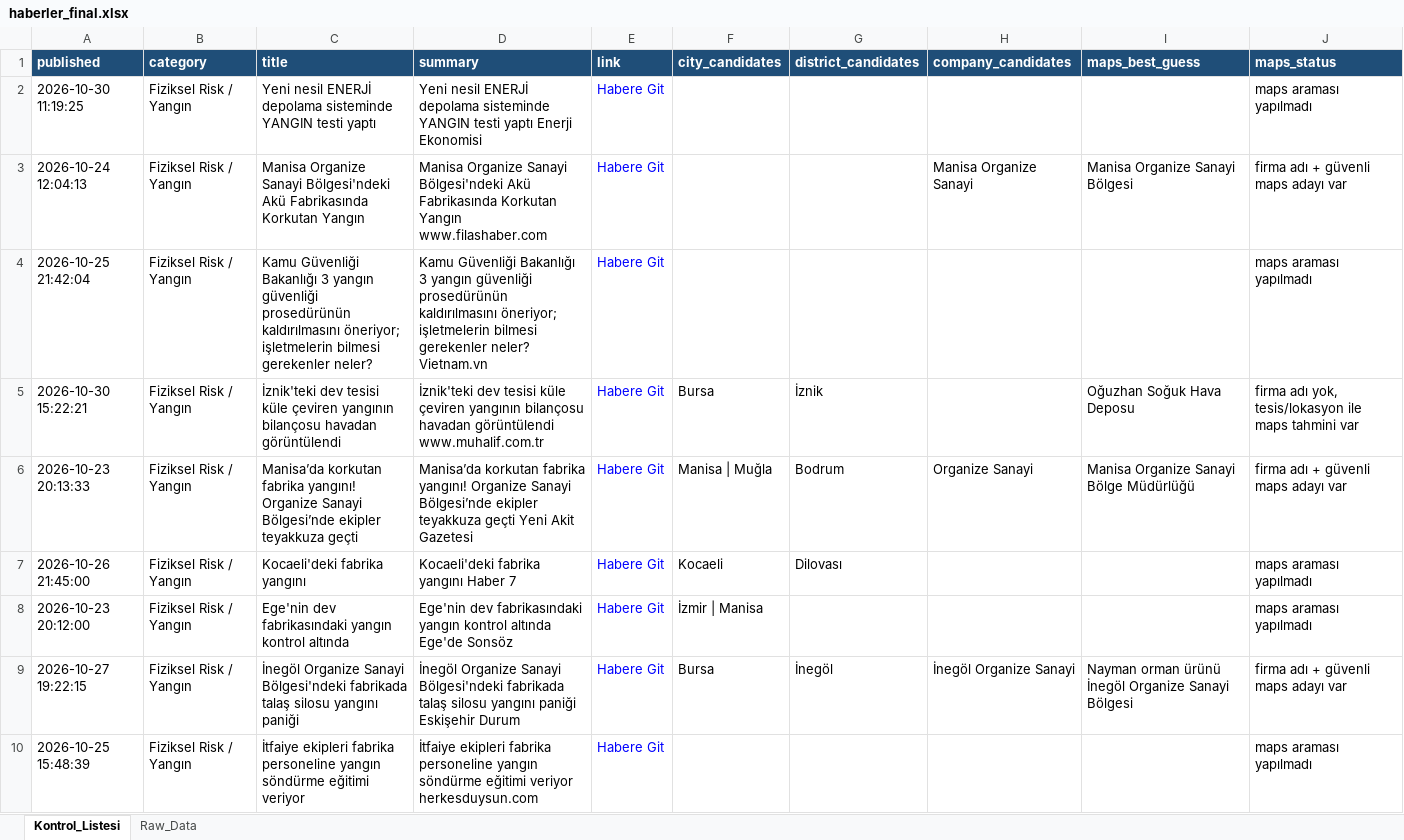
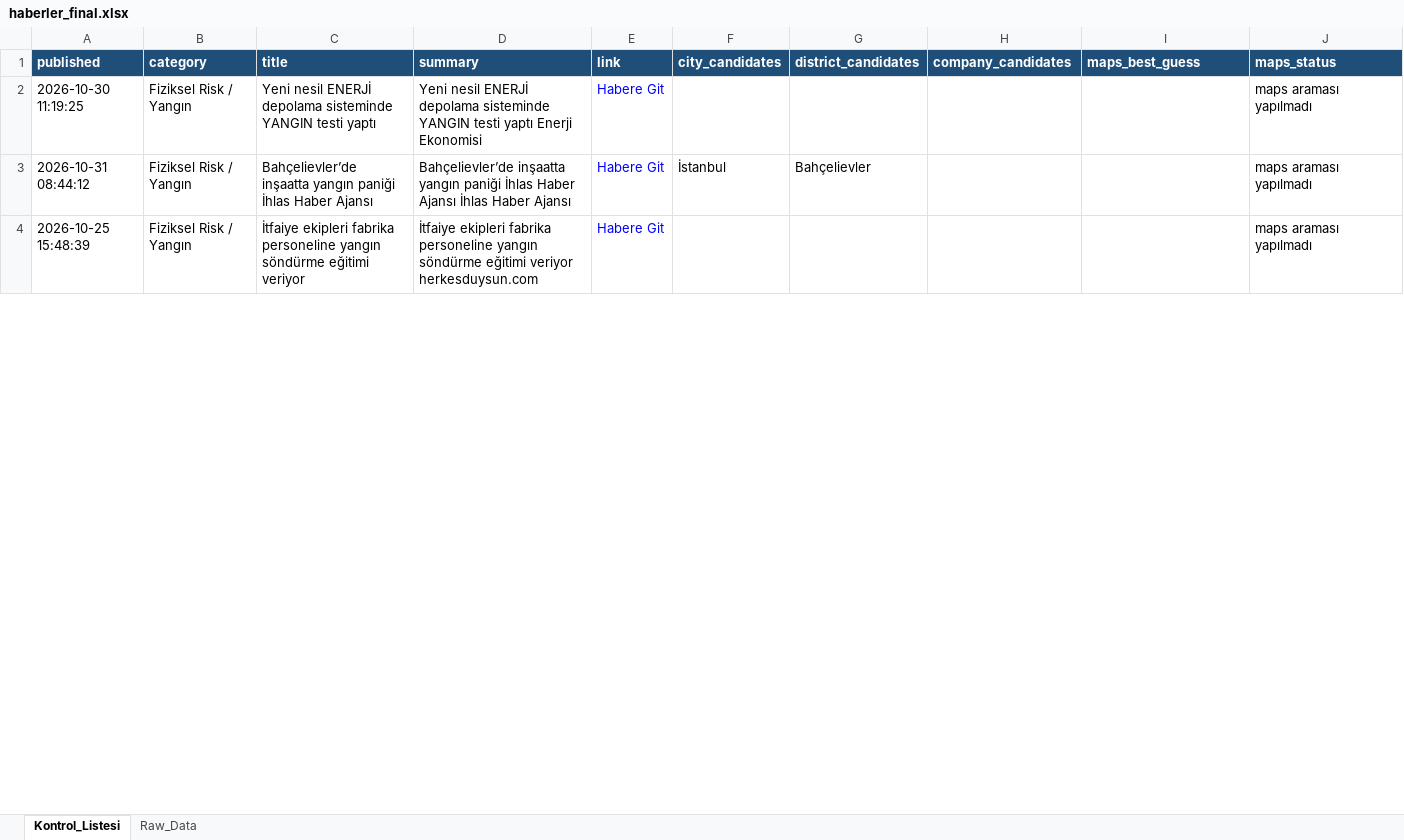
Before and after one commit to MuhammedMustafaSungur/haber-risk-monitor, an Excel workbook: data/haberler_final.xlsx, sheet Kontrol_Listesi, drawn as a sheet; only a part is shown; values as stored, in another font and other column widths than the file's, no borders; removed rows and columns are numbered as before the commit, all else as after; the diff covers the shown part only; the diff names each change by its address in the sheet, - before the commit and + after, or states it on an @@ line.

```diff
--- a/data/haberler_final.xlsx (sheet Kontrol_Listesi)
+++ b/data/haberler_final.xlsx (sheet Kontrol_Listesi)
-row 3: 2026-10-24 12:04:13 | Fiziksel Risk / Yangın | Manisa Organize Sanayi Bölgesi'ndeki Akü Fabrikasında Korkutan Yangın | Manisa Organize Sanayi Bölgesi'ndeki Akü Fabrikasında Korkutan Yangın www.filashaber.com | Habere Git |  |  | Manisa Organize Sanayi | Manisa Organize Sanayi Bölgesi | firma adı + güvenli maps adayı var
-row 4: 2026-10-25 21:42:04 | Fiziksel Risk / Yangın | Kamu Güvenliği Bakanlığı 3 yangın güvenliği prosedürünün kaldırılmasını öneriyor; işletmelerin bilmesi gerekenler neler? | Kamu Güvenliği Bakanlığı 3 yangın güvenliği prosedürünün kaldırılmasını öneriyor; işletmelerin bilmesi gerekenler neler? Vietnam.vn | Habere Git |  |  |  |  | maps araması yapılmadı
-row 5: 2026-10-30 15:22:21 | Fiziksel Risk / Yangın | İznik'teki dev tesisi küle çeviren yangının bilançosu havadan görüntülendi | İznik'teki dev tesisi küle çeviren yangının bilançosu havadan görüntülendi www.muhalif.com.tr | Habere Git | Bursa | İznik |  | Oğuzhan Soğuk Hava Deposu | firma adı yok, tesis/lokasyon ile maps tahmini var
-row 6: 2026-10-23 20:13:33 | Fiziksel Risk / Yangın | Manisa’da korkutan fabrika yangını! Organize Sanayi Bölgesi’nde ekipler teyakkuza geçti | Manisa’da korkutan fabrika yangını! Organize Sanayi Bölgesi’nde ekipler teyakkuza geçti Yeni Akit Gazetesi | Habere Git | Manisa | Muğla | Bodrum | Organize Sanayi | Manisa Organize Sanayi Bölge Müdürlüğü | firma adı + güvenli maps adayı var
-row 7: 2026-10-26 21:45:00 | Fiziksel Risk / Yangın | Kocaeli'deki fabrika yangını | Kocaeli'deki fabrika yangını Haber 7 | Habere Git | Kocaeli | Dilovası |  |  | maps araması yapılmadı
-A3 (published): 2026-10-23 20:12:00
+A3 (published): 2026-10-31 08:44:12
-C3 (title): Ege'nin dev fabrikasındaki yangın kontrol altında
+C3 (title): Bahçelievler’de inşaatta yangın paniği İhlas Haber Ajansı
-D3 (summary): Ege'nin dev fabrikasındaki yangın kontrol altında Ege'de Sonsöz
+D3 (summary): Bahçelievler’de inşaatta yangın paniği İhlas Haber Ajansı İhlas Haber Ajansı
-F3 (city_candidates): İzmir | Manisa
+F3 (city_candidates): İstanbul
-G3 (district_candidates): (empty)
+G3 (district_candidates): Bahçelievler
-row 9: 2026-10-27 19:22:15 | Fiziksel Risk / Yangın | İnegöl Organize Sanayi Bölgesi'ndeki fabrikada talaş silosu yangını paniği | İnegöl Organize Sanayi Bölgesi'ndeki fabrikada talaş silosu yangını paniği Eskişehir Durum | Habere Git | Bursa | İnegöl | İnegöl Organize Sanayi | Nayman orman ürünü İnegöl Organize Sanayi Bölgesi | firma adı + güvenli maps adayı var
```
Also changed, not shown: 35 added rows, 43 removed rows, 20 moved rows and 99 edited cells elsewhere in this sheet, sheet Raw_Data, 1 other file.
